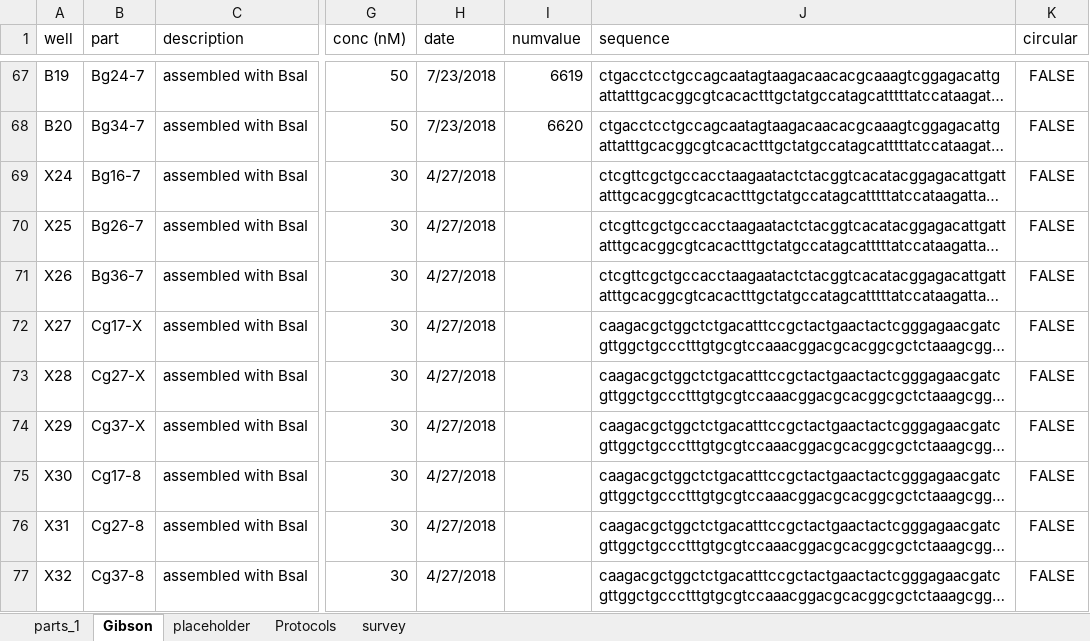
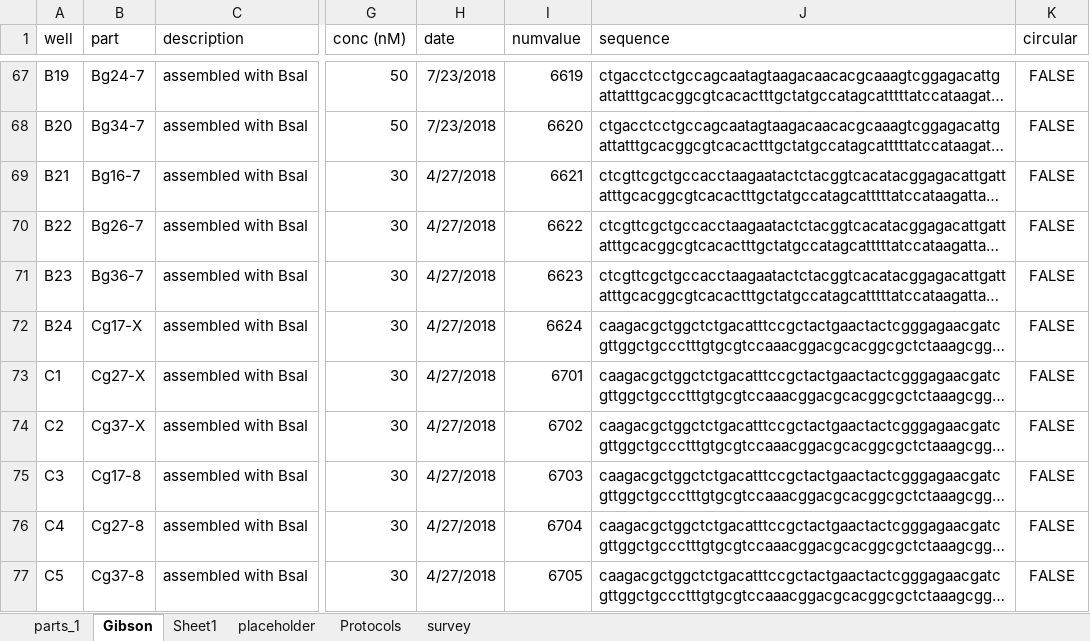
Before and after one commit to dr3y/makeMocloAssy, an Excel workbook: partslist/sourceplate4.xlsx, sheet Gibson, drawn as a sheet; only a part is shown, gaps mark what is left out; long unchanged cells end in …; values as stored, in another font and other column widths than the file's, no borders; conditional formats not drawn; the diff covers the shown part only; the diff names each change by its address in the sheet, - before the commit and + after, or states it on an @@ line.

```diff
--- a/partslist/sourceplate4.xlsx (sheet Gibson)
+++ b/partslist/sourceplate4.xlsx (sheet Gibson)
+sheet tab: Sheet1
-A69 (well): X24
+A69 (well): B21
-I69 (numvalue): (empty)
+I69 (numvalue): 6621
-A70 (well): X25
+A70 (well): B22
-I70 (numvalue): (empty)
+I70 (numvalue): 6622
-A71 (well): X26
+A71 (well): B23
-I71 (numvalue): (empty)
+I71 (numvalue): 6623
-A72 (well): X27
+A72 (well): B24
-I72 (numvalue): (empty)
+I72 (numvalue): 6624
-A73 (well): X28
+A73 (well): C1
-I73 (numvalue): (empty)
+I73 (numvalue): 6701
-A74 (well): X29
+A74 (well): C2
-I74 (numvalue): (empty)
+I74 (numvalue): 6702
-A75 (well): X30
+A75 (well): C3
-I75 (numvalue): (empty)
+I75 (numvalue): 6703
-A76 (well): X31
+A76 (well): C4
-I76 (numvalue): (empty)
+I76 (numvalue): 6704
-A77 (well): X32
+A77 (well): C5
-I77 (numvalue): (empty)
+I77 (numvalue): 6705
```
Also changed, not shown: 91 added rows, 5 removed rows and 25 edited cells elsewhere in this sheet, sheet parts_1, formulas that keep their value.
